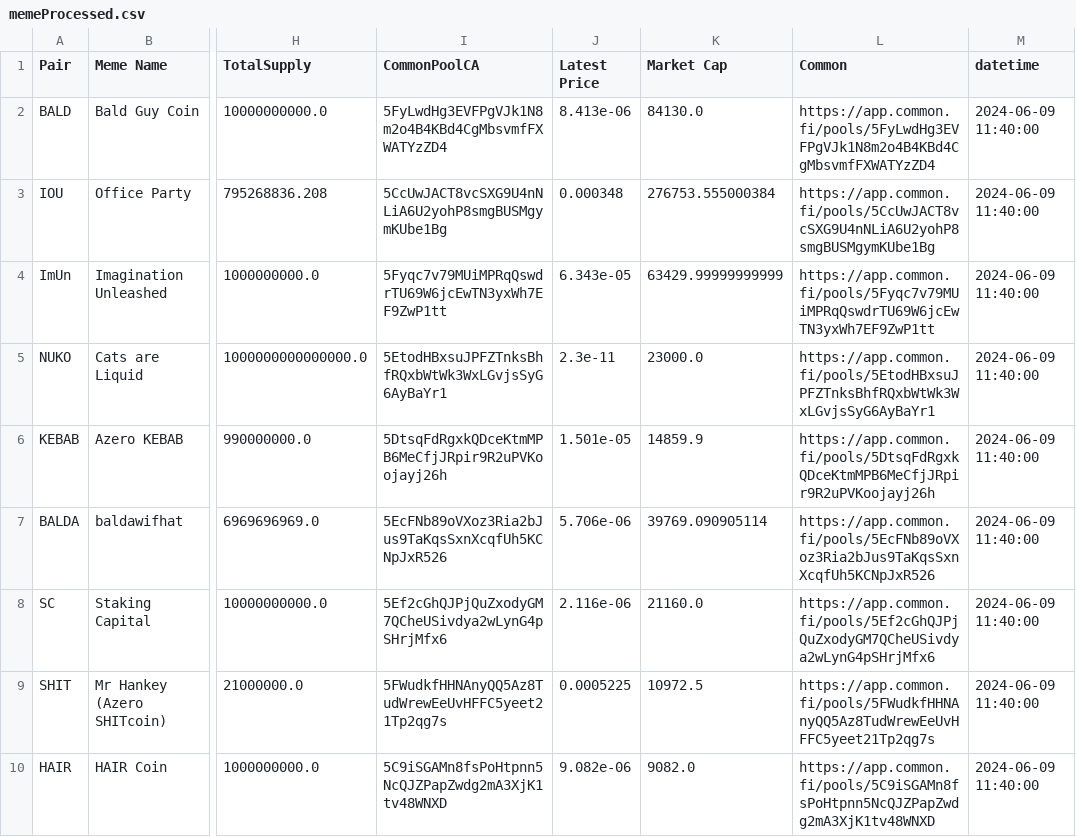
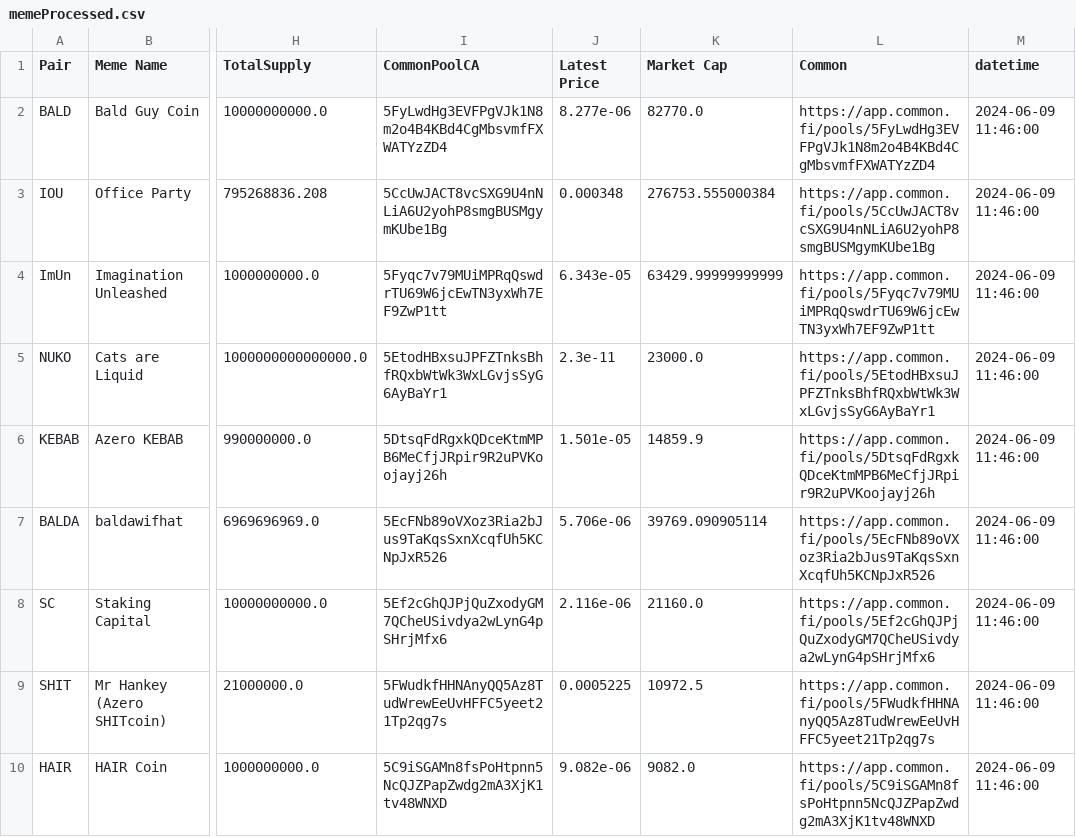
Before and after one commit to B4k469420/MADAlphaSummary, a CSV file: data/memeProcessed.csv, drawn as a sheet; only a part is shown, gaps mark what is left out; the diff names each change by its address in the sheet, - before the commit and + after, or states it on an @@ line.

Commit message:
Update memeProcessed.csv

```diff
--- a/data/memeProcessed.csv
+++ b/data/memeProcessed.csv
-J2 (Latest Price): 8.413e-06
+J2 (Latest Price): 8.277e-06
-K2 (Market Cap): 84130.0
+K2 (Market Cap): 82770.0
-M2:M10 (datetime): 2024-06-09 11:40:00
+M2:M10 (datetime): 2024-06-09 11:46:00
```
